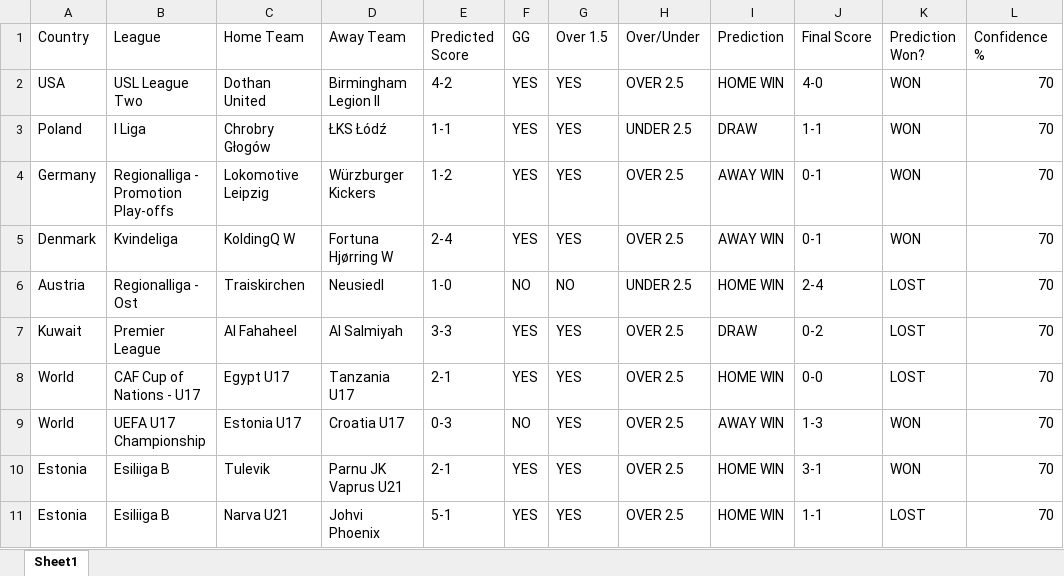
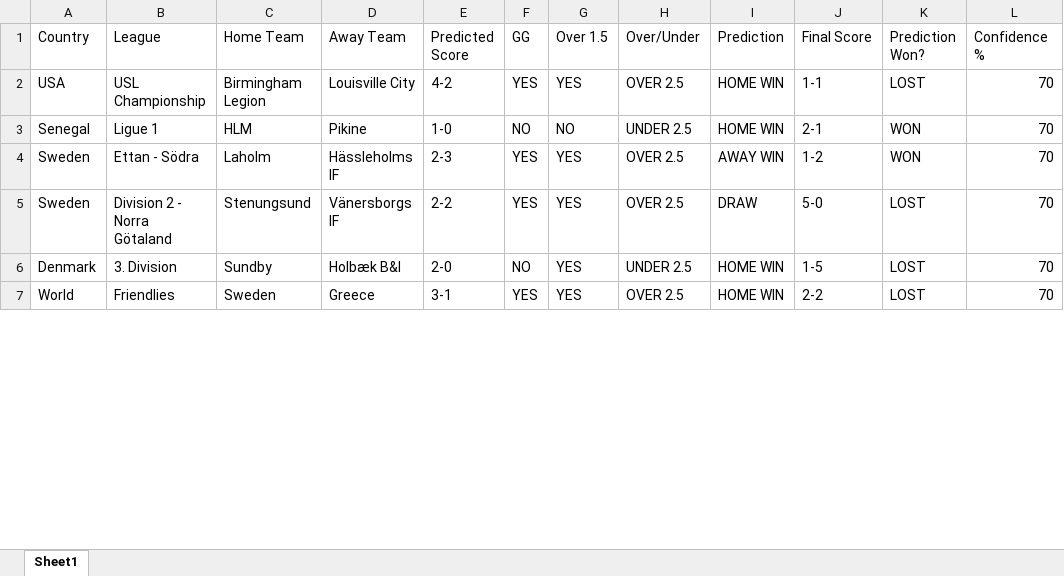
Before and after one commit to kenyan12-star/soccer-prediction-app, an Excel workbook: output/elite_predictions.xlsx, sheet Sheet1, drawn as a sheet; only a part is shown; values as stored, in another font and other column widths than the file's, no borders; removed rows and columns are numbered as before the commit, all else as after; the diff covers the shown part only; the diff names each change by its address in the sheet, - before the commit and + after, or states it on an @@ line.

Commit message:
update soccer prediction app

```diff
--- a/output/elite_predictions.xlsx (sheet Sheet1)
+++ b/output/elite_predictions.xlsx (sheet Sheet1)
-B2 (League): USL League Two
+B2 (League): USL Championship
-C2 (Home Team): Dothan United
+C2 (Home Team): Birmingham Legion
-D2 (Away Team): Birmingham Legion II
+D2 (Away Team): Louisville City
-J2 (Final Score): 4-0
+J2 (Final Score): 1-1
-K2 (Prediction Won?): WON
+K2 (Prediction Won?): LOST
-row 3: Poland | I Liga | Chrobry Głogów | ŁKS Łódź | 1-1 | YES | YES | UNDER 2.5 | DRAW | 1-1 | WON | 70
+row 3: Senegal | Ligue 1 | HLM | Pikine | 1-0 | NO | NO | UNDER 2.5 | HOME WIN | 2-1 | WON | 70
-A4 (Country): Germany
+A4 (Country): Sweden
-B4 (League): Regionalliga - Promotion Play-offs
+B4 (League): Ettan - Södra
-C4 (Home Team): Lokomotive Leipzig
+C4 (Home Team): Laholm
-D4 (Away Team): Würzburger Kickers
+D4 (Away Team): Hässleholms IF
-E4 (Predicted Score): 1-2
+E4 (Predicted Score): 2-3
-J4 (Final Score): 0-1
+J4 (Final Score): 1-2
-row 5: Denmark | Kvindeliga | KoldingQ W | Fortuna Hjørring W | 2-4 | YES | YES | OVER 2.5 | AWAY WIN | 0-1 | WON | 70
-row 6: Austria | Regionalliga - Ost | Traiskirchen | Neusiedl | 1-0 | NO | NO | UNDER 2.5 | HOME WIN | 2-4 | LOST | 70
-A5 (Country): Kuwait
+A5 (Country): Sweden
-B5 (League): Premier League
+B5 (League): Division 2 - Norra Götaland
-C5 (Home Team): Al Fahaheel
+C5 (Home Team): Stenungsund
-D5 (Away Team): Al Salmiyah
+D5 (Away Team): Vänersborgs IF
-E5 (Predicted Score): 3-3
+E5 (Predicted Score): 2-2
-J5 (Final Score): 0-2
+J5 (Final Score): 5-0
+row 6: Denmark | 3. Division | Sundby | Holbæk B&I | 2-0 | NO | YES | UNDER 2.5 | HOME WIN | 1-5 | LOST | 70
-B7 (League): CAF Cup of Nations - U17
+B7 (League): Friendlies
-C7 (Home Team): Egypt U17
+C7 (Home Team): Sweden
-D7 (Away Team): Tanzania U17
+D7 (Away Team): Greece
-E7 (Predicted Score): 2-1
+E7 (Predicted Score): 3-1
-J7 (Final Score): 0-0
+J7 (Final Score): 2-2
-row 9: World | UEFA U17 Championship | Estonia U17 | Croatia U17 | 0-3 | NO | YES | OVER 2.5 | AWAY WIN | 1-3 | WON | 70
-row 10: Estonia | Esiliiga B | Tulevik | Parnu JK Vaprus U21 | 2-1 | YES | YES | OVER 2.5 | HOME WIN | 3-1 | WON | 70
-row 11: Estonia | Esiliiga B | Narva U21 | Johvi Phoenix | 5-1 | YES | YES | OVER 2.5 | HOME WIN | 1-1 | LOST | 70
```
Also changed, not shown: 10 added rows, 6 removed rows and 52 edited cells elsewhere in this sheet, 3 other files.
